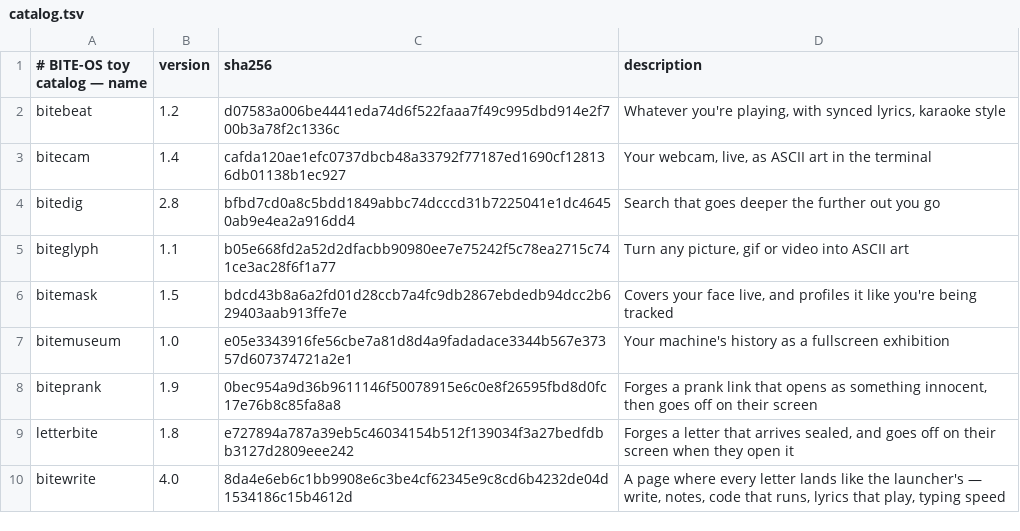
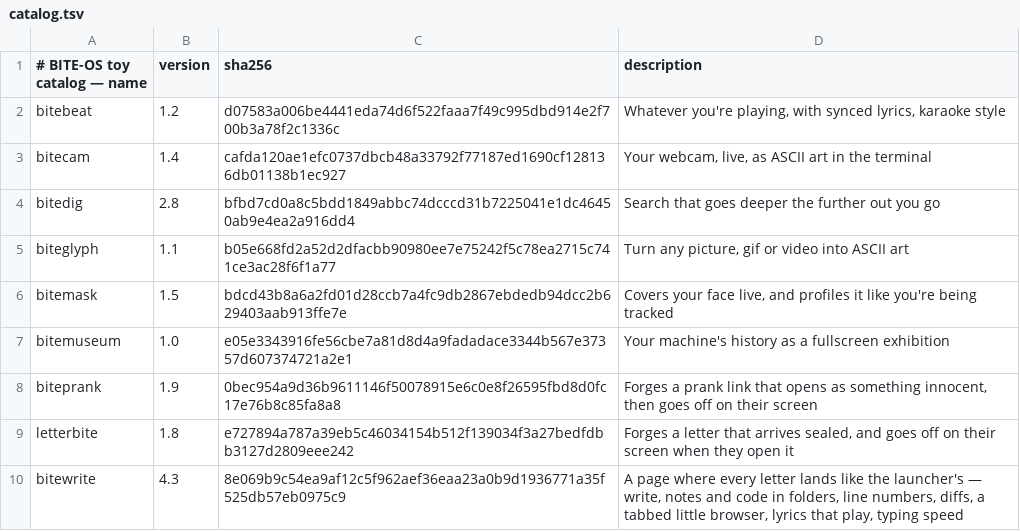
Before and after one commit to GLITCH-BITE-404/BITE-OS-toys, a TSV file: catalog.tsv, drawn as a sheet.

Commit message:
bitewrite 4.3: code in folders, line numbers, diffs, install, and a tabbed little browser

```diff
--- a/catalog.tsv
+++ b/catalog.tsv
@@ -9,2 +9,2 @@ biteprank	1.9	0bec954a9d36b9611146f50078915e6c0e8f26595fbd8d0fc17e76b8c85fa8a8	F
 letterbite	1.8	e727894a787a39eb5c46034154b512f139034f3a27bedfdbb3127d2809eee242	Forges a letter that arrives sealed, and goes off on their screen when they open it
-bitewrite	4.0	8da4e6eb6c1bb9908e6c3be4cf62345e9c8cd6b4232de04d1534186c15b4612d	A page where every letter lands like the launcher's — write, notes, code that runs, lyrics that play, typing speed
+bitewrite	4.3	8e069b9c54ea9af12c5f962aef36eaa23a0b9d1936771a35f525db57eb0975c9	A page where every letter lands like the launcher's — write, notes and code in folders, line numbers, diffs, a tabbed little browser, lyrics that play, typing speed
```
Also changed, not shown: 3 other files.
